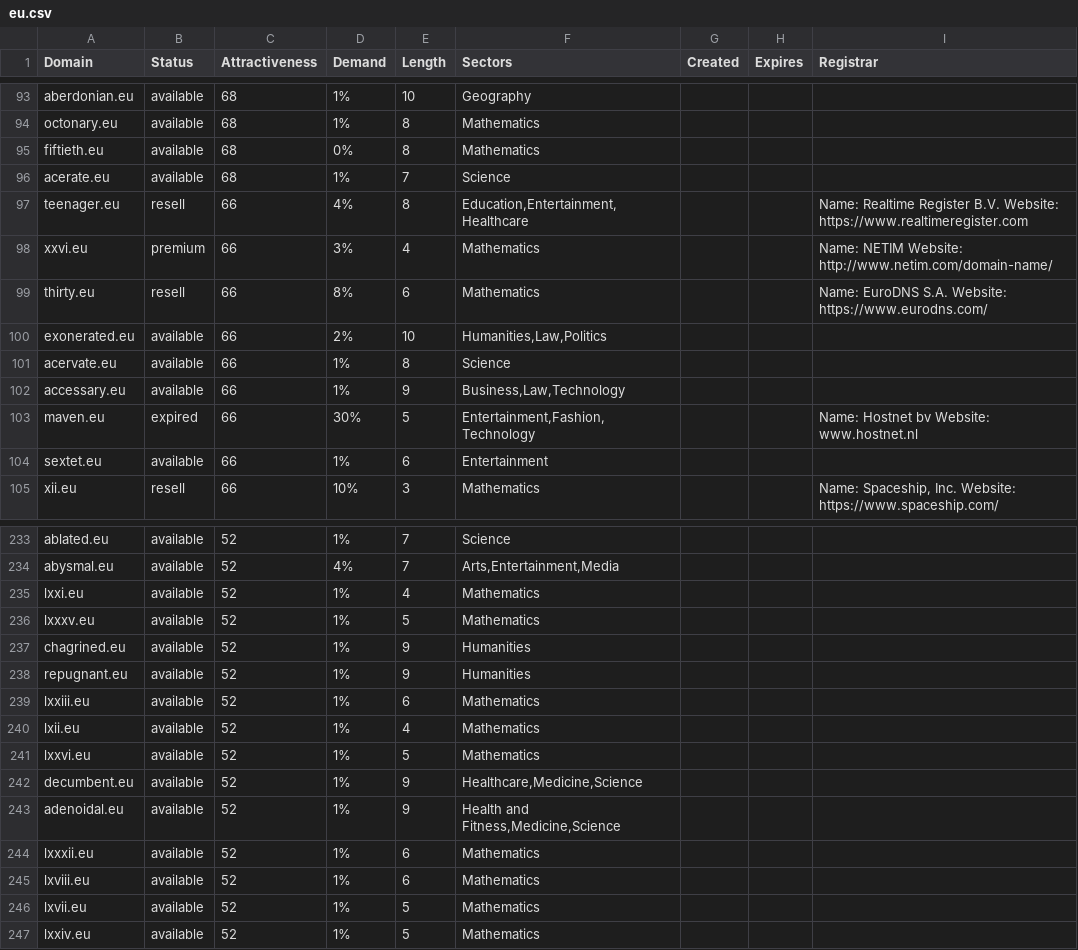
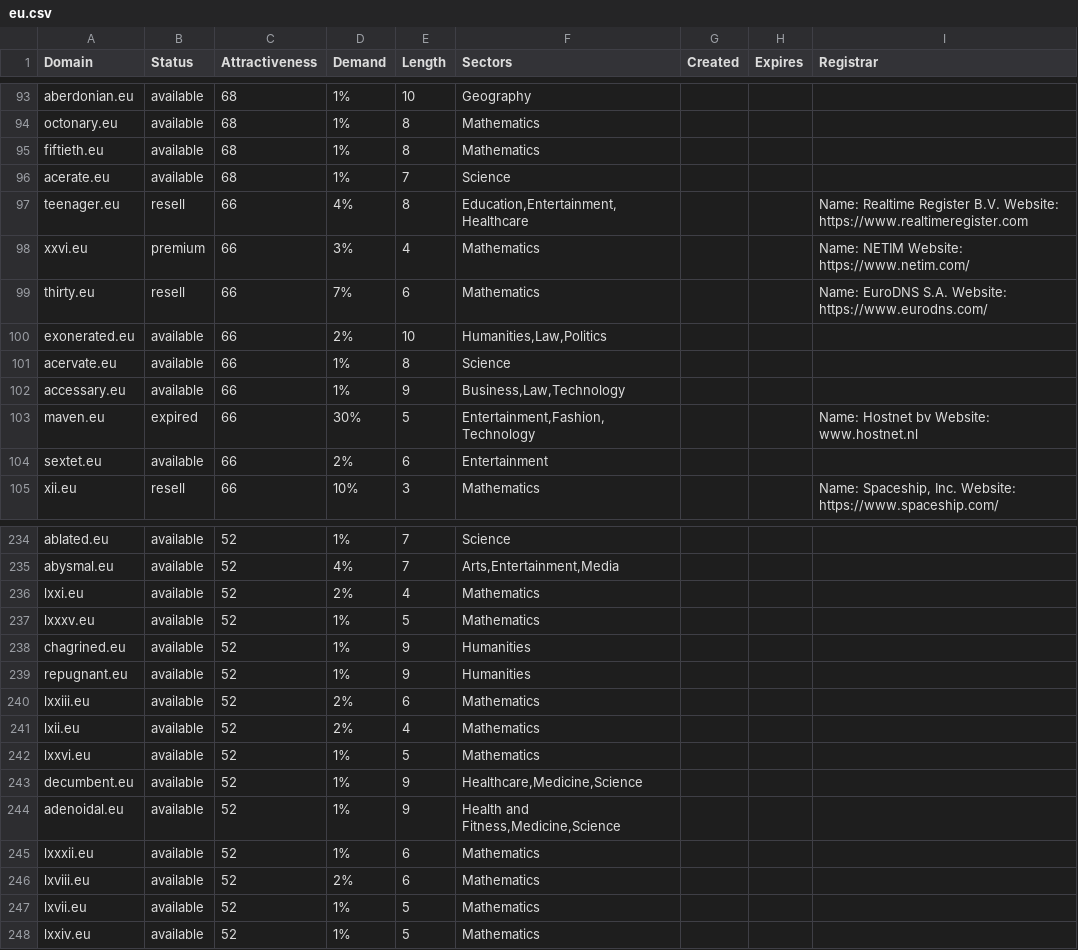
Before and after one commit to UniqueDomains/eu-oneword-domains, a CSV file: eu.csv, drawn as a sheet; only a part is shown, gaps mark what is left out; the diff covers the shown part only.

Commit message:
Domains update

```diff
--- a/eu.csv
+++ b/eu.csv
@@ -94,7 +94,7 @@ aberdonian.eu,available,68,1%,10,Geography,,,
 octonary.eu,available,68,1%,8,Mathematics,,,
-fiftieth.eu,available,68,0%,8,Mathematics,,,
+fiftieth.eu,available,68,1%,8,Mathematics,,,
 acerate.eu,available,68,1%,7,Science,,,
 teenager.eu,resell,66,4%,8,"Education,Entertainment,Healthcare",,,Name: Realtime Register B.V. Website: https://www.realtimeregister.com
-xxvi.eu,premium,66,3%,4,Mathematics,,,Name: NETIM Website: http://www.netim.com/domain-name/
-thirty.eu,resell,66,8%,6,Mathematics,,,Name: EuroDNS S.A. Website: https://www.eurodns.com/
+xxvi.eu,premium,66,3%,4,Mathematics,,,Name: NETIM Website: https://www.netim.com/
+thirty.eu,resell,66,7%,6,Mathematics,,,Name: EuroDNS S.A. Website: https://www.eurodns.com/
 exonerated.eu,available,66,2%,10,"Humanities,Law,Politics",,,
@@ -103,3 +103,3 @@ accessary.eu,available,66,1%,9,"Business,Law,Technology",,,
 maven.eu,expired,66,30%,5,"Entertainment,Fashion,Technology",,,Name: Hostnet bv Website: www.hostnet.nl
-sextet.eu,available,66,1%,6,Entertainment,,,
+sextet.eu,available,66,2%,6,Entertainment,,,
 xii.eu,resell,66,10%,3,Mathematics,,,"Name: Spaceship, Inc. Website: https://www.spaceship.com/"
@@ -234,3 +235,3 @@ ablated.eu,available,52,1%,7,Science,,,
 abysmal.eu,available,52,4%,7,"Arts,Entertainment,Media",,,
-lxxi.eu,available,52,1%,4,Mathematics,,,
+lxxi.eu,available,52,2%,4,Mathematics,,,
 lxxxv.eu,available,52,1%,5,Mathematics,,,
@@ -238,4 +239,4 @@ chagrined.eu,available,52,1%,9,Humanities,,,
 repugnant.eu,available,52,1%,9,Humanities,,,
-lxxiii.eu,available,52,1%,6,Mathematics,,,
-lxii.eu,available,52,1%,4,Mathematics,,,
+lxxiii.eu,available,52,2%,6,Mathematics,,,
+lxii.eu,available,52,2%,4,Mathematics,,,
 lxxvi.eu,available,52,1%,5,Mathematics,,,
@@ -244,3 +245,3 @@ adenoidal.eu,available,52,1%,9,"Health and Fitness,Medicine,Science",,,
 lxxxii.eu,available,52,1%,6,Mathematics,,,
-lxviii.eu,available,52,1%,6,Mathematics,,,
+lxviii.eu,available,52,2%,6,Mathematics,,,
 lxvii.eu,available,52,1%,5,Mathematics,,,
```
Also changed, not shown: 1 added row and 21 edited cells elsewhere in this file, 2 other files.
